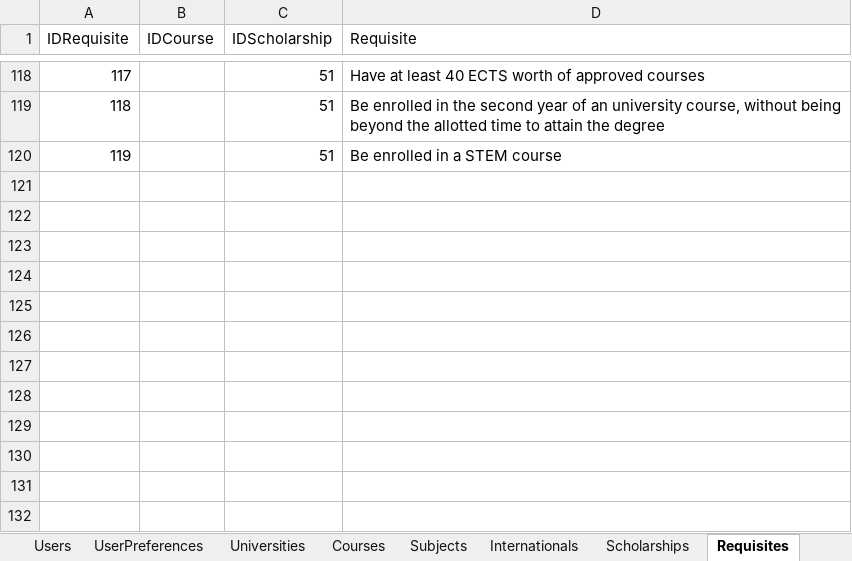
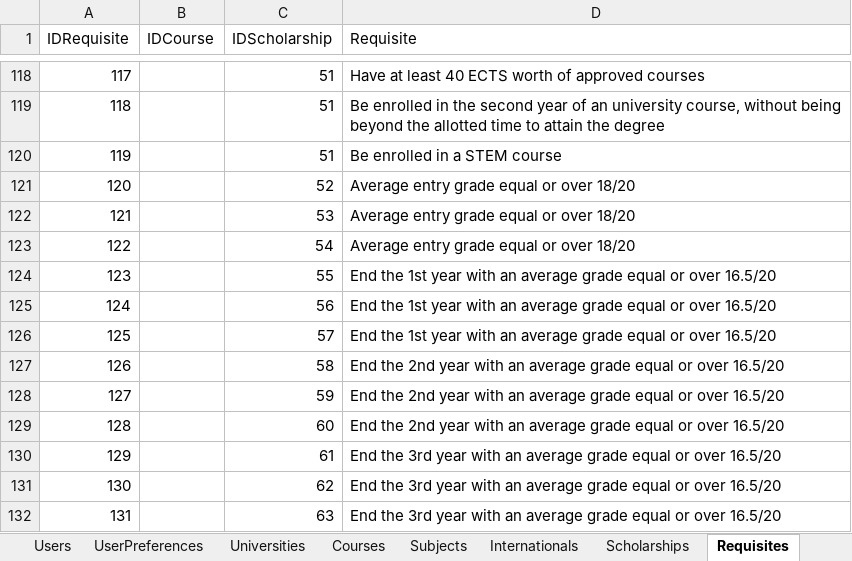
Before and after one commit to OdinMeng/UniMatch, an Excel workbook: UniMatch/data/extracted_data/merged.xlsx, sheet Requisites, drawn as a sheet; only a part is shown, gaps mark what is left out; values as stored, in another font and other column widths than the file's, no borders; the diff names each change by its address in the sheet, - before the commit and + after, or states it on an @@ line.

```diff
--- a/UniMatch/data/extracted_data/merged.xlsx (sheet Requisites)
+++ b/UniMatch/data/extracted_data/merged.xlsx (sheet Requisites)
+row 121: 120 |  | 52 | Average entry grade equal or over 18/20
+row 122: 121 |  | 53 | Average entry grade equal or over 18/20
+row 123: 122 |  | 54 | Average entry grade equal or over 18/20
+row 124: 123 |  | 55 | End the 1st year with an average grade equal or over 16.5/20
+row 125: 124 |  | 56 | End the 1st year with an average grade equal or over 16.5/20
+row 126: 125 |  | 57 | End the 1st year with an average grade equal or over 16.5/20
+row 127: 126 |  | 58 | End the 2nd year with an average grade equal or over 16.5/20
+row 128: 127 |  | 59 | End the 2nd year with an average grade equal or over 16.5/20
+row 129: 128 |  | 60 | End the 2nd year with an average grade equal or over 16.5/20
+row 130: 129 |  | 61 | End the 3rd year with an average grade equal or over 16.5/20
+row 131: 130 |  | 62 | End the 3rd year with an average grade equal or over 16.5/20
+row 132: 131 |  | 63 | End the 3rd year with an average grade equal or over 16.5/20
```
Also changed, not shown: sheet Subjects, sheet Internationals, sheet Scholarships, sheet Courses, sheet Universities, sheet Areas, 56 other files.
